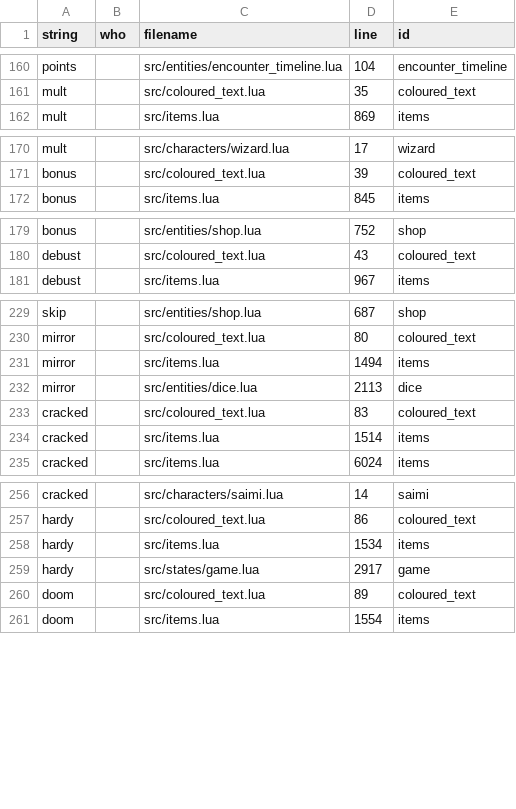
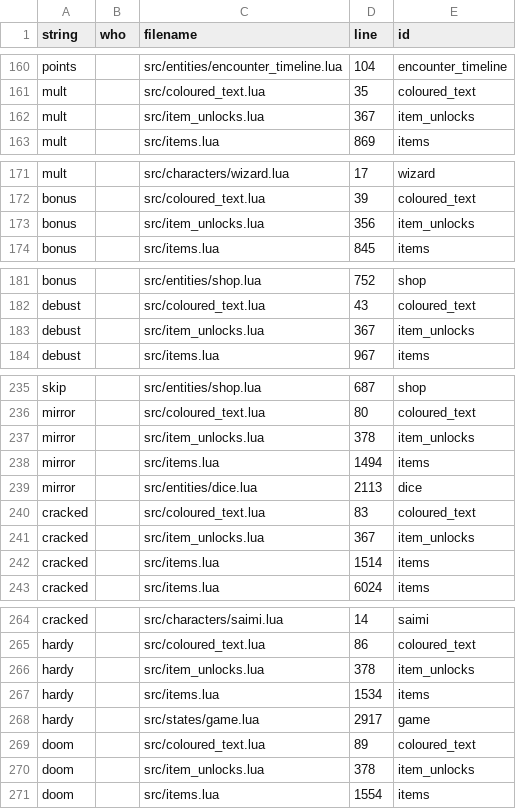
Before and after one commit to 1bardesign/dhne-translation, a TSV file: reps.tsv, drawn as a sheet; only a part is shown, gaps mark what is left out; the diff covers the shown part only.

Commit message:
regathered strings

```diff
--- a/reps.tsv
+++ b/reps.tsv
@@ -161,2 +161,3 @@ points		src/entities/encounter_timeline.lua	104	encounter_timeline
 mult		src/coloured_text.lua	35	coloured_text
+mult		src/item_unlocks.lua	367	item_unlocks
 mult		src/items.lua	869	items
@@ -171,2 +172,3 @@ mult		src/characters/wizard.lua	17	wizard
 bonus		src/coloured_text.lua	39	coloured_text
+bonus		src/item_unlocks.lua	356	item_unlocks
 bonus		src/items.lua	845	items
@@ -180,2 +182,3 @@ bonus		src/entities/shop.lua	752	shop
 debust		src/coloured_text.lua	43	coloured_text
+debust		src/item_unlocks.lua	367	item_unlocks
 debust		src/items.lua	967	items
@@ -230,2 +236,3 @@ skip		src/entities/shop.lua	687	shop
 mirror		src/coloured_text.lua	80	coloured_text
+mirror		src/item_unlocks.lua	378	item_unlocks
 mirror		src/items.lua	1494	items
@@ -233,2 +240,3 @@ mirror		src/entities/dice.lua	2113	dice
 cracked		src/coloured_text.lua	83	coloured_text
+cracked		src/item_unlocks.lua	367	item_unlocks
 cracked		src/items.lua	1514	items
@@ -257,2 +265,3 @@ cracked		src/characters/saimi.lua	14	saimi
 hardy		src/coloured_text.lua	86	coloured_text
+hardy		src/item_unlocks.lua	378	item_unlocks
 hardy		src/items.lua	1534	items
@@ -260,2 +269,3 @@ hardy		src/states/game.lua	2917	game
 doom		src/coloured_text.lua	89	coloured_text
+doom		src/item_unlocks.lua	378	item_unlocks
 doom		src/items.lua	1554	items
```
Also changed, not shown: 4 added rows and 8 edited cells elsewhere in this file, de.tsv, ff.tsv, 6 other files.
